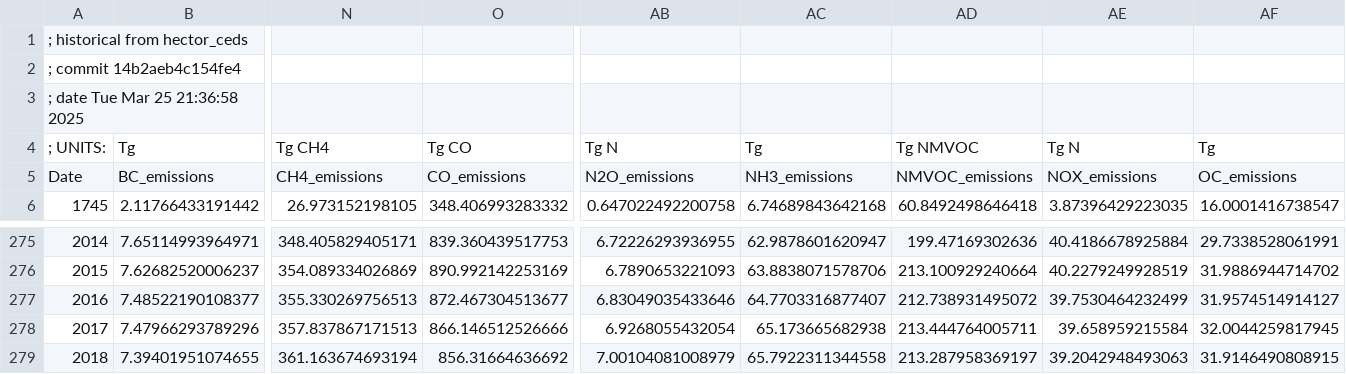
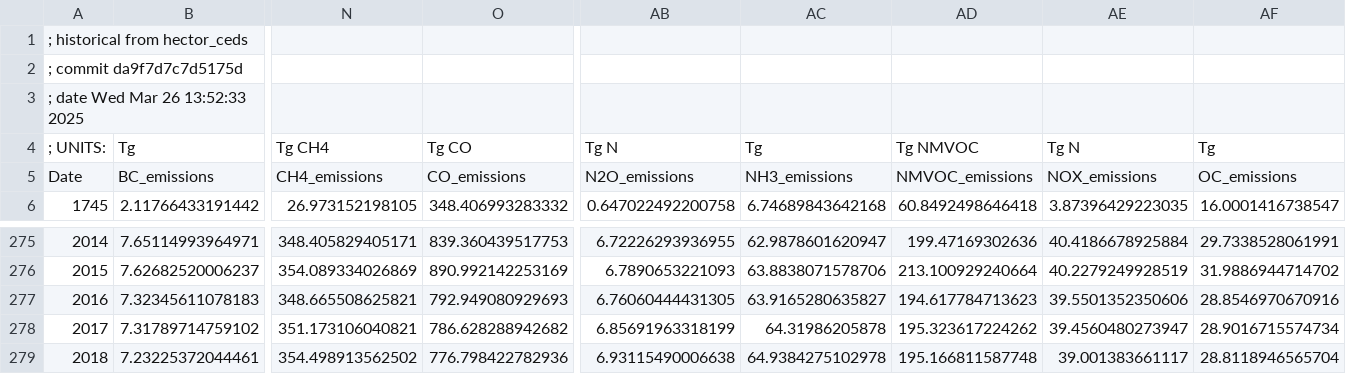
Before and after one commit to JGCRI/ceds4hector, a CSV file: inputs/tables/hector_ceds_historical_emiss.csv, drawn as a sheet; only a part is shown, gaps mark what is left out; the diff covers the shown part only; the diff names each change by its address in the sheet, - before the commit and + after, or states it on an @@ line.

Commit message:
updated inputs

```diff
--- a/inputs/tables/hector_ceds_historical_emiss.csv
+++ b/inputs/tables/hector_ceds_historical_emiss.csv
-A2: ; commit 14b2aeb4c154fe4
+A2: ; commit da9f7d7c7d5175d
-A3: ; date Tue Mar 25 21:36:58 2025
+A3: ; date Wed Mar 26 13:52:33 2025
-B277: 7.48522190108377
+B277: 7.32345611078183
-N277: 355.330269756513
+N277: 348.665508625821
-O277: 872.467304513677
+O277: 792.949080929693
-AB277: 6.83049035433646
+AB277: 6.76060444431305
-AC277: 64.7703316877407
+AC277: 63.9165280635827
-AD277: 212.738931495072
+AD277: 194.617784713623
-AE277: 39.7530464232499
+AE277: 39.5501352350606
-AF277: 31.9574514914127
+AF277: 28.8546970670916
-B278: 7.47966293789296
+B278: 7.31789714759102
-N278: 357.837867171513
+N278: 351.173106040821
-O278: 866.146512526666
+O278: 786.628288942682
-AB278: 6.9268055432054
+AB278: 6.85691963318199
-AC278: 65.173665682938
+AC278: 64.31986205878
-AD278: 213.444764005711
+AD278: 195.323617224262
-AE278: 39.658959215584
+AE278: 39.4560480273947
-AF278: 32.0044259817945
+AF278: 28.9016715574734
-B279: 7.39401951074655
+B279: 7.23225372044461
-N279: 361.163674693194
+N279: 354.498913562502
-O279: 856.31664636692
+O279: 776.798422782936
-AB279: 7.00104081008979
+AB279: 6.93115490006638
-AC279: 65.7922311344558
+AC279: 64.9384275102978
-AD279: 213.287958369197
+AD279: 195.166811587748
-AE279: 39.2042948493063
+AE279: 39.001383661117
-AF279: 31.9146490808915
+AF279: 28.8118946565704
```
Also changed, not shown: 48 edited cells elsewhere in this file.
